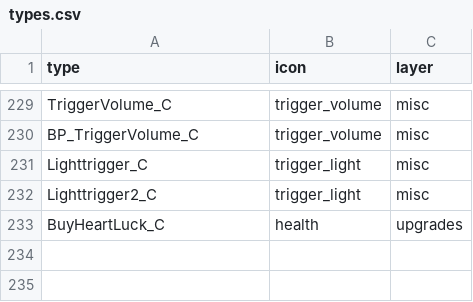
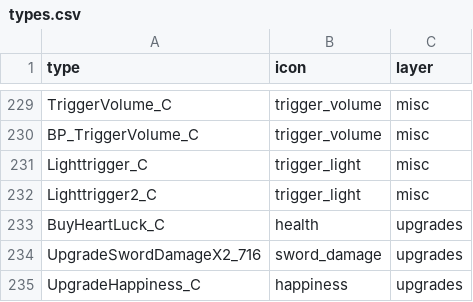
Before and after one commit to joric/supraland, a CSV file: data/types.csv, drawn as a sheet; only a part is shown, gaps mark what is left out.

```diff
--- a/data/types.csv
+++ b/data/types.csv
@@ -233 +233,3 @@ Lighttrigger2_C,trigger_light,misc
 BuyHeartLuck_C,health,upgrades
+UpgradeSwordDamageX2_716,sword_damage,upgrades
+UpgradeHappiness_C,happiness,upgrades
```
Also changed, not shown: 1 other file.
